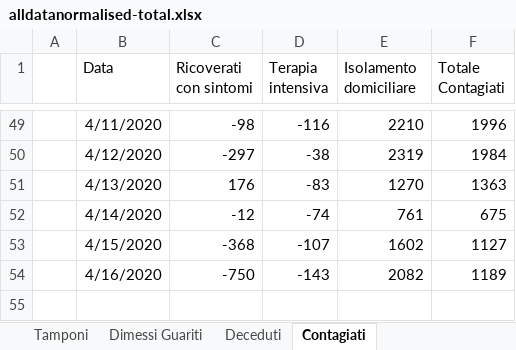
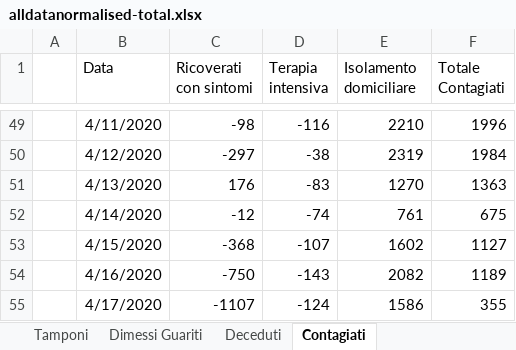
Before and after one commit to gadaxmagicgadax/covid-19, an Excel workbook: alldatanormalised-total.xlsx, sheet Contagiati, drawn as a sheet; only a part is shown, gaps mark what is left out; values as stored, in another font and other column widths than the file's, no borders; charts and pictures not drawn; the diff names each change by its address in the sheet, - before the commit and + after, or states it on an @@ line.

```diff
--- a/alldatanormalised-total.xlsx (sheet Contagiati)
+++ b/alldatanormalised-total.xlsx (sheet Contagiati)
+row 55:  | 4/17/2020 | -1107 | -124 | 1586 | 355
```
Also changed, not shown: sheet alldatanormalised, sheet All, sheet Tamponi, sheet Deceduti, sheet Dimessi Guariti, sheet Totale dei Casi, charts or pictures.
